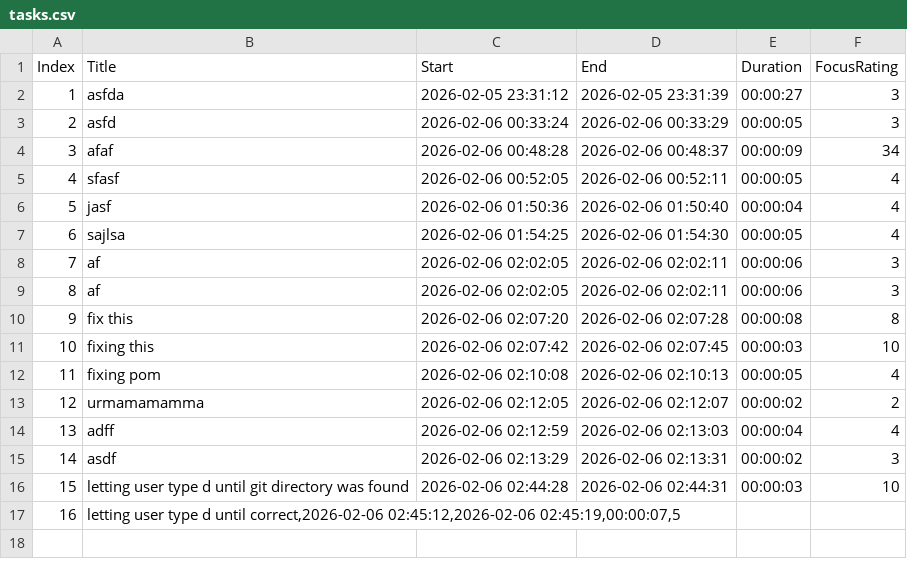
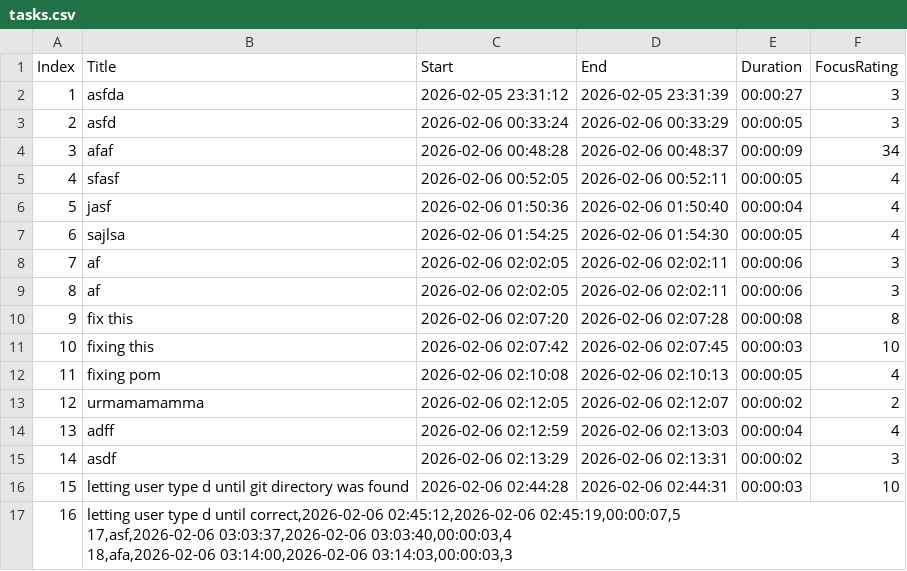
Before and after one commit to M-ezami/TimeTrackerTUI, a CSV file: src/main/java/resources/tasks.csv, drawn as a sheet.

Commit message:
Completed task: afa

```diff
--- a/src/main/java/resources/tasks.csv
+++ b/src/main/java/resources/tasks.csv
@@ -16,3 +16,5 @@ Index,Title,Start,End,Duration,FocusRating
 15,letting user type d until git directory was found,2026-02-06 02:44:28,2026-02-06 02:44:31,00:00:03,10
-16,"letting user type d until correct,2026-02-06 02:45:12,2026-02-06 02:45:19,00:00:07,5
-
+16,"letting user type d until correct,2026-02-06 02:45:12,2026-02-06 02:45:19,00:00:07,5
+17,asf,2026-02-06 03:03:37,2026-02-06 03:03:40,00:00:03,4
+18,afa,2026-02-06 03:14:00,2026-02-06 03:14:03,00:00:03,3
+
```
Also changed, not shown: 3 other files.
